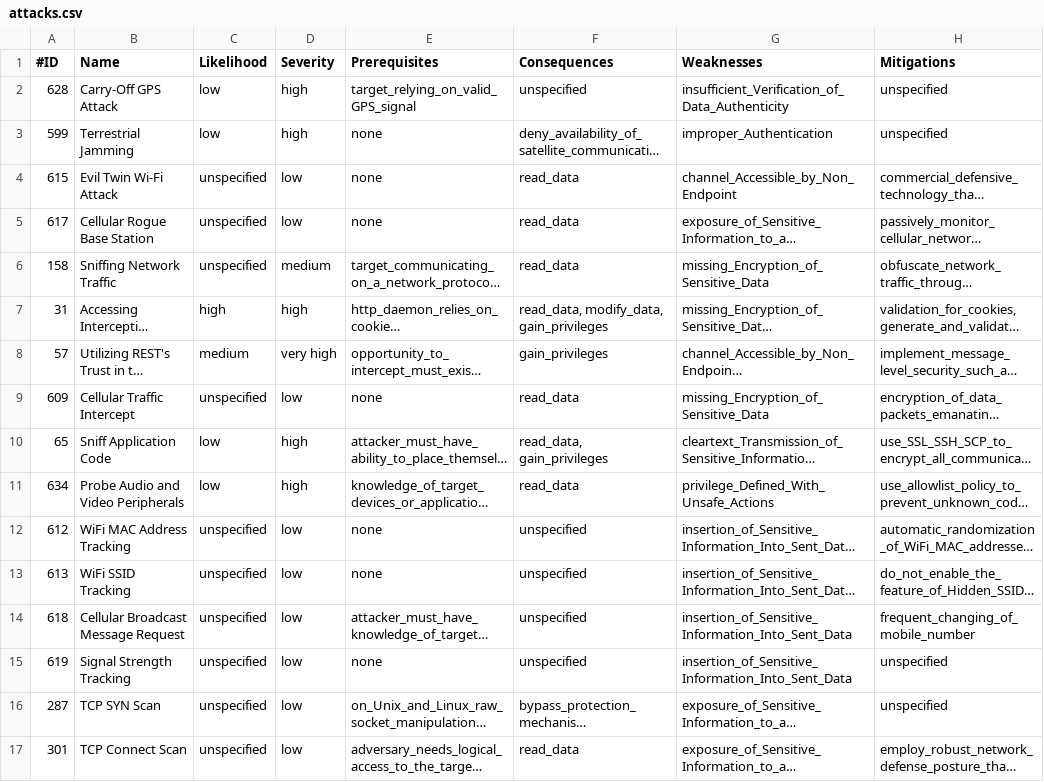
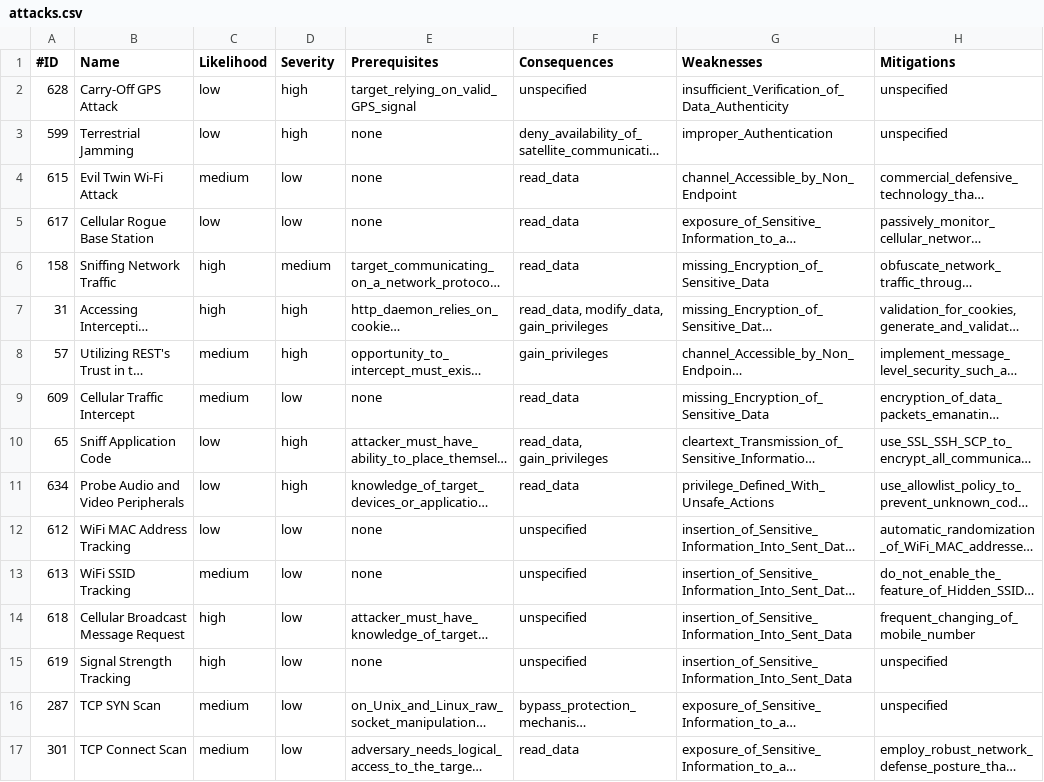
Before and after one commit to Stefans98/KnowledgeEngineering, a CSV file: attacks.csv, drawn as a sheet; only a part is shown; long unchanged cells end in …; the diff covers the shown part only; the diff names each change by its address in the sheet, - before the commit and + after, or states it on an @@ line.

Commit message:
CSV file modified

```diff
--- a/attacks.csv
+++ b/attacks.csv
-C4 (Likelihood): unspecified
+C4 (Likelihood): medium
-C5 (Likelihood): unspecified
+C5 (Likelihood): low
-C6 (Likelihood): unspecified
+C6 (Likelihood): high
-D8 (Severity): very high
+D8 (Severity): high
-C9 (Likelihood): unspecified
+C9 (Likelihood): medium
-C12 (Likelihood): unspecified
+C12 (Likelihood): low
-C13 (Likelihood): unspecified
+C13 (Likelihood): medium
-C14:C15 (Likelihood): unspecified
+C14:C15 (Likelihood): high
-C16:C17 (Likelihood): unspecified
+C16:C17 (Likelihood): medium
```
Also changed, not shown: 15 edited cells elsewhere in this file.
